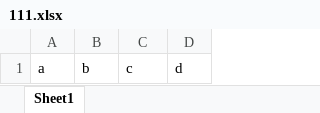
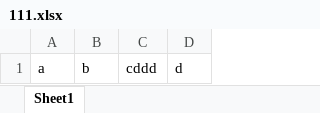
Before and after one commit to hupengzsy/test-merge, an Excel workbook: 111.xlsx, sheet Sheet1, drawn as a sheet; values as stored, in another font and other column widths than the file's, no borders; the diff names each change by its address in the sheet, - before the commit and + after, or states it on an @@ line.

```diff
--- a/111.xlsx (sheet Sheet1)
+++ b/111.xlsx (sheet Sheet1)
-C1: c
+C1: cddd
```
